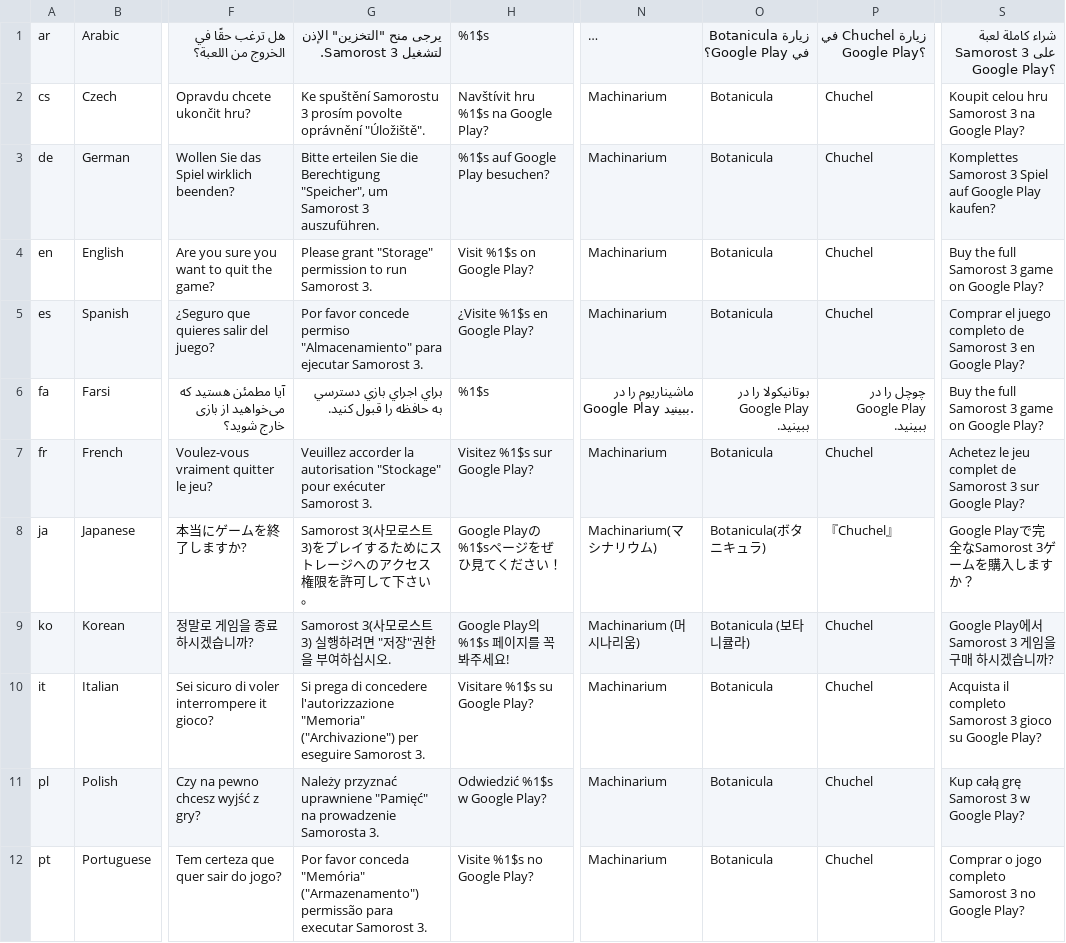
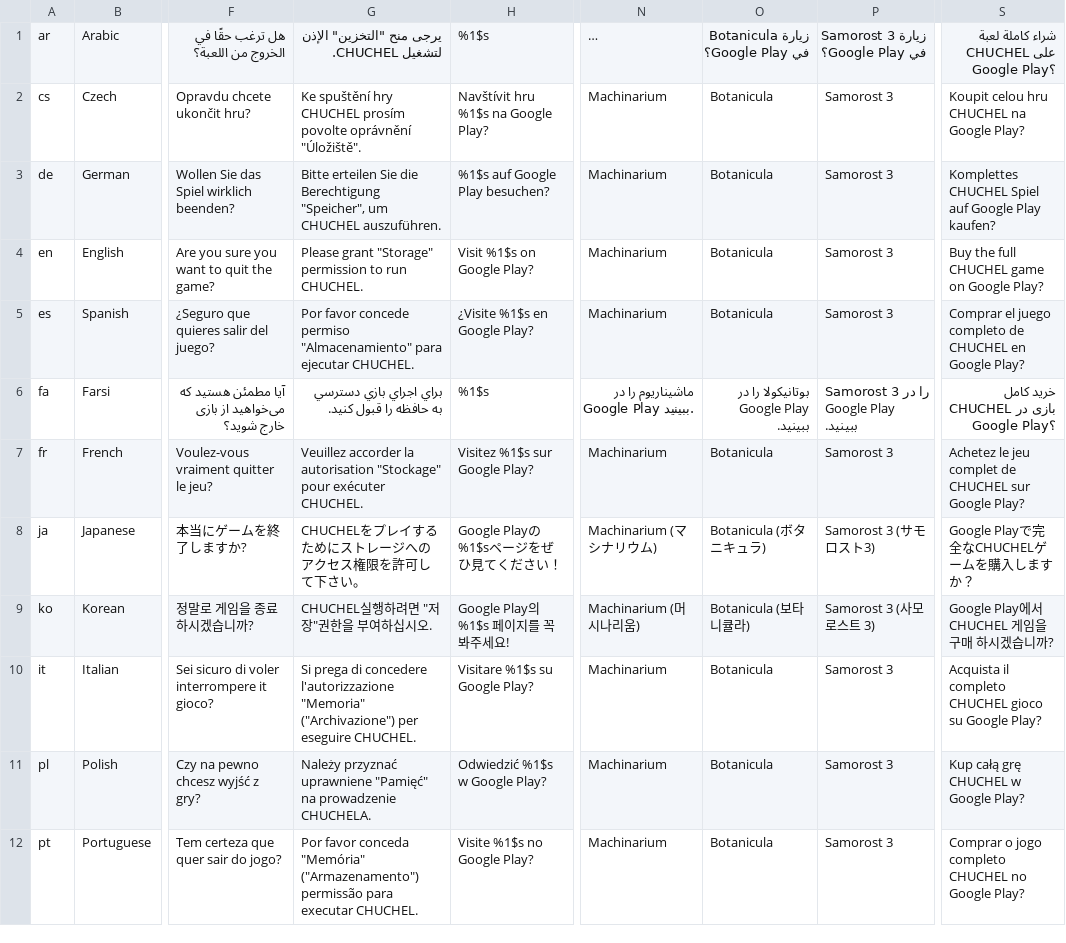
Before and after one commit to Oldes/ANEAndroidCommon, a CSV file: 03-ANEAndroidCommon-ane/strings.csv, drawn as a sheet; only a part is shown, gaps mark what is left out; long unchanged cells end in …; the diff covers the shown part only; the diff names each change by its address in the sheet, - before the commit and + after, or states it on an @@ line.

Commit message:
Chuchel strings

```diff
--- a/03-ANEAndroidCommon-ane/strings.csv
+++ b/03-ANEAndroidCommon-ane/strings.csv
-G1: يرجى منح "التخزين" الإذن لتشغيل Samorost 3.
+G1: يرجى منح "التخزين" الإذن لتشغيل CHUCHEL.
-P1: زيارة Chuchel في Google Play؟
+P1: زيارة Samorost 3 في Google Play؟
-S1: شراء كاملة لعبة Samorost 3 على Google Play؟
+S1: شراء كاملة لعبة CHUCHEL على Google Play؟
-G2: Ke spuštění Samorostu 3 prosím povolte…
+G2: Ke spuštění hry CHUCHEL prosím povolte…
-P2:P5: Chuchel
+P2:P5: Samorost 3
-S2: Koupit celou hru Samorost 3 na Google Play?
+S2: Koupit celou hru CHUCHEL na Google Play?
-G3: …"Speicher", um Samorost 3 auszuführen.
+G3: …"Speicher", um CHUCHEL auszuführen.
-S3: Komplettes Samorost 3 Spiel auf…
+S3: Komplettes CHUCHEL Spiel auf…
-G4: …to run Samorost 3.
+G4: …to run CHUCHEL.
-S4: Buy the full Samorost 3 game on Google Play?
+S4: Buy the full CHUCHEL game on Google Play?
-G5: …para ejecutar Samorost 3.
+G5: …para ejecutar CHUCHEL.
-S5: …completo de Samorost 3 en Google…
+S5: …completo de CHUCHEL en Google…
-P6: چوچل را در Google Play ببینید.
+P6: Samorost 3 را در Google Play ببینید.
-S6: Buy the full Samorost 3 game on Google Play?
+S6: خرید کامل CHUCHEL بازی در Google Play؟
-G7: …pour exécuter Samorost 3.
+G7: …pour exécuter CHUCHEL.
-P7: Chuchel
+P7: Samorost 3
-S7: …complet de Samorost 3 sur Google…
+S7: …complet de CHUCHEL sur Google…
-G8: Samorost 3(사모로스트 3)をプレイするためにストレージへのアクセス権限を許可して下さい。
+G8: CHUCHELをプレイするためにストレージへのアクセス権限を許可して下さい。
-N8: Machinarium(マシナリウム)
+N8: Machinarium (マシナリウム)
-O8: Botanicula(ボタニキュラ)
+O8: Botanicula (ボタニキュラ)
-P8: 『Chuchel』
+P8: Samorost 3 (サモロスト3)
-S8: Google Playで完全なSamorost 3ゲームを購入しますか？
+S8: Google Playで完全なCHUCHELゲームを購入しますか？
-G9: Samorost 3(사모로스트 3) 실행하려면 "저장"권한을 부여하십시오.
+G9: CHUCHEL실행하려면 "저장"권한을 부여하십시오.
-P9: Chuchel
+P9: Samorost 3 (사모로스트 3)
-S9: Google Play에서 Samorost 3 게임을 구매 하시겠습니까?
+S9: Google Play에서 CHUCHEL 게임을 구매 하시겠습니까?
-G10: …per eseguire Samorost 3.
+G10: …per eseguire CHUCHEL.
-P10:P12: Chuchel
+P10:P12: Samorost 3
-S10: …il completo Samorost 3 gioco su…
+S10: …il completo CHUCHEL gioco su…
-G11: …na prowadzenie Samorosta 3.
+G11: …na prowadzenie CHUCHELA.
-S11: Kup całą grę Samorost 3 w Google Play?
+S11: Kup całą grę CHUCHEL w Google Play?
-G12: …para executar Samorost 3.
+G12: …para executar CHUCHEL.
-S12: …jogo completo Samorost 3 no Google…
+S12: …jogo completo CHUCHEL no Google…
```
Also changed, not shown: 23 edited cells elsewhere in this file, 21 other files.
